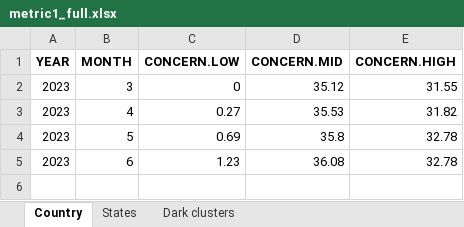
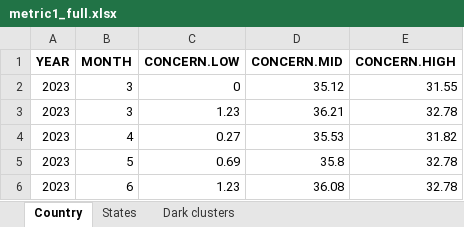
Before and after one commit to birdcountindia/dark-loci, an Excel workbook: outputs/metric1_full.xlsx, sheet Country, drawn as a sheet; values as stored, in another font and other column widths than the file's, no borders; the diff names each change by its address in the sheet, - before the commit and + after, or states it on an @@ line.

```diff
--- a/outputs/metric1_full.xlsx (sheet Country)
+++ b/outputs/metric1_full.xlsx (sheet Country)
+row 3: 2023 | 3 | 1.23 | 36.21 | 32.78
```
Also changed, not shown: sheet States, sheet Dark clusters, outputs/concern_classification.xlsx, outputs/metric1_track.xlsx, 5 other files.
